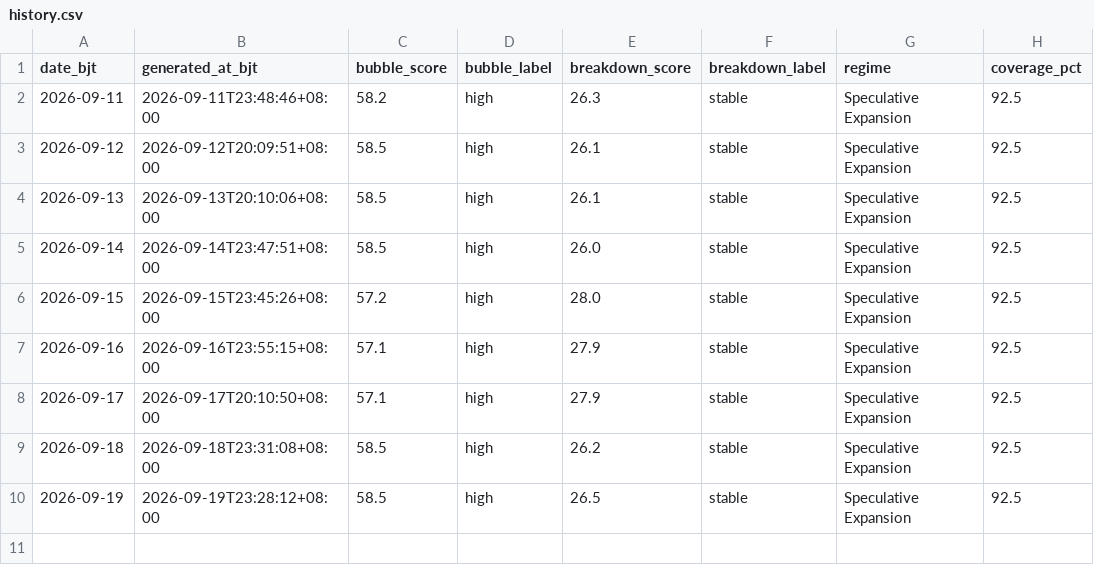
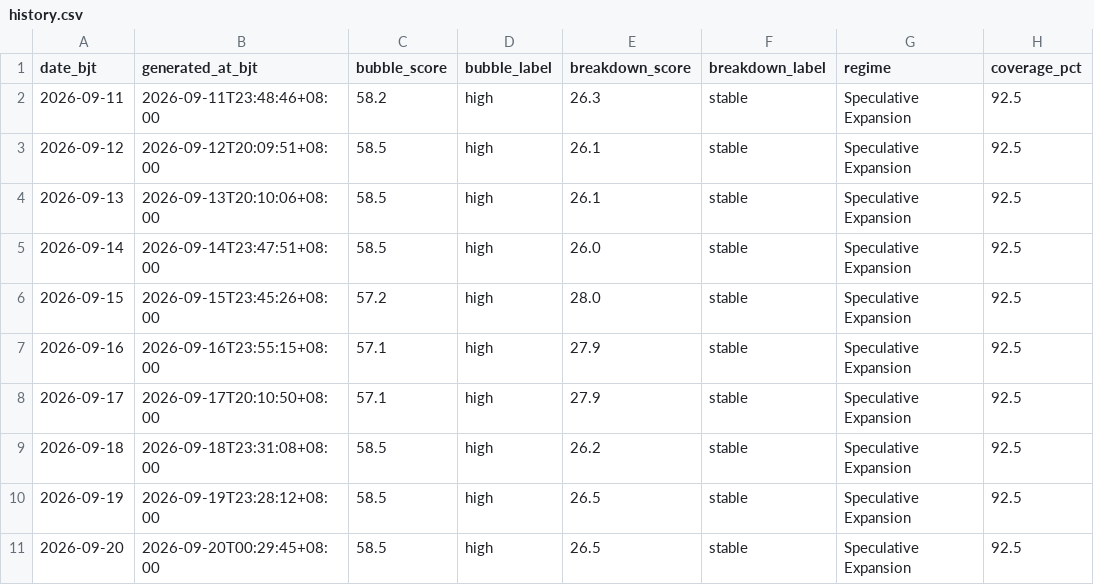
Before and after one commit to russell-home667/AI-bubble-monitor, a CSV file: data/ai_bubble/top_scores/history.csv, drawn as a sheet; the diff names each change by its address in the sheet, - before the commit and + after, or states it on an @@ line.

```diff
--- a/data/ai_bubble/top_scores/history.csv
+++ b/data/ai_bubble/top_scores/history.csv
+row 11: 2026-09-20 | 2026-09-20T00:29:45+08:00 | 58.5 | high | 26.5 | stable | Speculative Expansion | 92.5
```
Also changed, not shown: 1 other file.
